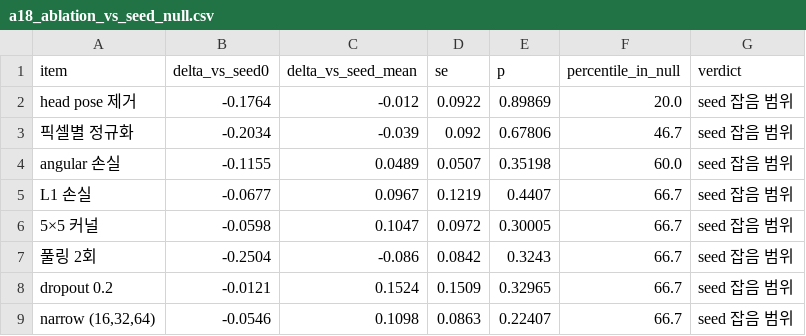
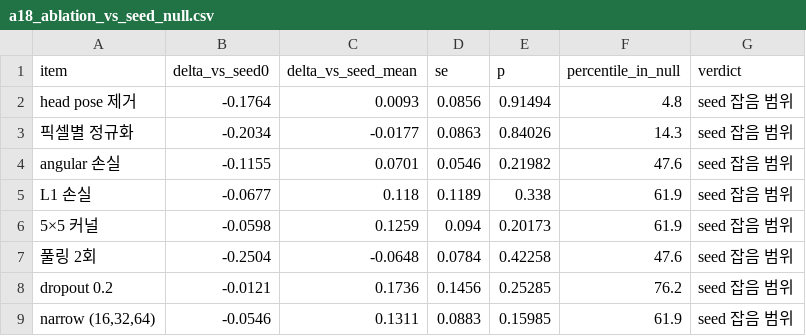
Before and after one commit to cykim05/gaze_estimation, a CSV file: report_assets/tables/a18_ablation_vs_seed_null.csv, drawn as a sheet.

```diff
--- a/report_assets/tables/a18_ablation_vs_seed_null.csv
+++ b/report_assets/tables/a18_ablation_vs_seed_null.csv
@@ -1,9 +1,9 @@
 item,delta_vs_seed0,delta_vs_seed_mean,se,p,percentile_in_null,verdict
-head pose 제거,-0.1764,-0.012,0.0922,0.89869,20.0,seed 잡음 범위
-픽셀별 정규화,-0.2034,-0.039,0.092,0.67806,46.7,seed 잡음 범위
-angular 손실,-0.1155,0.0489,0.0507,0.35198,60.0,seed 잡음 범위
-L1 손실,-0.0677,0.0967,0.1219,0.4407,66.7,seed 잡음 범위
-5×5 커널,-0.0598,0.1047,0.0972,0.30005,66.7,seed 잡음 범위
-풀링 2회,-0.2504,-0.086,0.0842,0.3243,66.7,seed 잡음 범위
-dropout 0.2,-0.0121,0.1524,0.1509,0.32965,66.7,seed 잡음 범위
-"narrow (16,32,64)",-0.0546,0.1098,0.0863,0.22407,66.7,seed 잡음 범위
+head pose 제거,-0.1764,0.0093,0.0856,0.91494,4.8,seed 잡음 범위
+픽셀별 정규화,-0.2034,-0.0177,0.0863,0.84026,14.3,seed 잡음 범위
+angular 손실,-0.1155,0.0701,0.0546,0.21982,47.6,seed 잡음 범위
+L1 손실,-0.0677,0.118,0.1189,0.338,61.9,seed 잡음 범위
+5×5 커널,-0.0598,0.1259,0.094,0.20173,61.9,seed 잡음 범위
+풀링 2회,-0.2504,-0.0648,0.0784,0.42258,47.6,seed 잡음 범위
+dropout 0.2,-0.0121,0.1736,0.1456,0.25285,76.2,seed 잡음 범위
+"narrow (16,32,64)",-0.0546,0.1311,0.0883,0.15985,61.9,seed 잡음 범위
```
Also changed, not shown: report_assets/figures/20_ensemble.csv, report_assets/figures/31_ablation_vs_null.csv, 38 other files.
